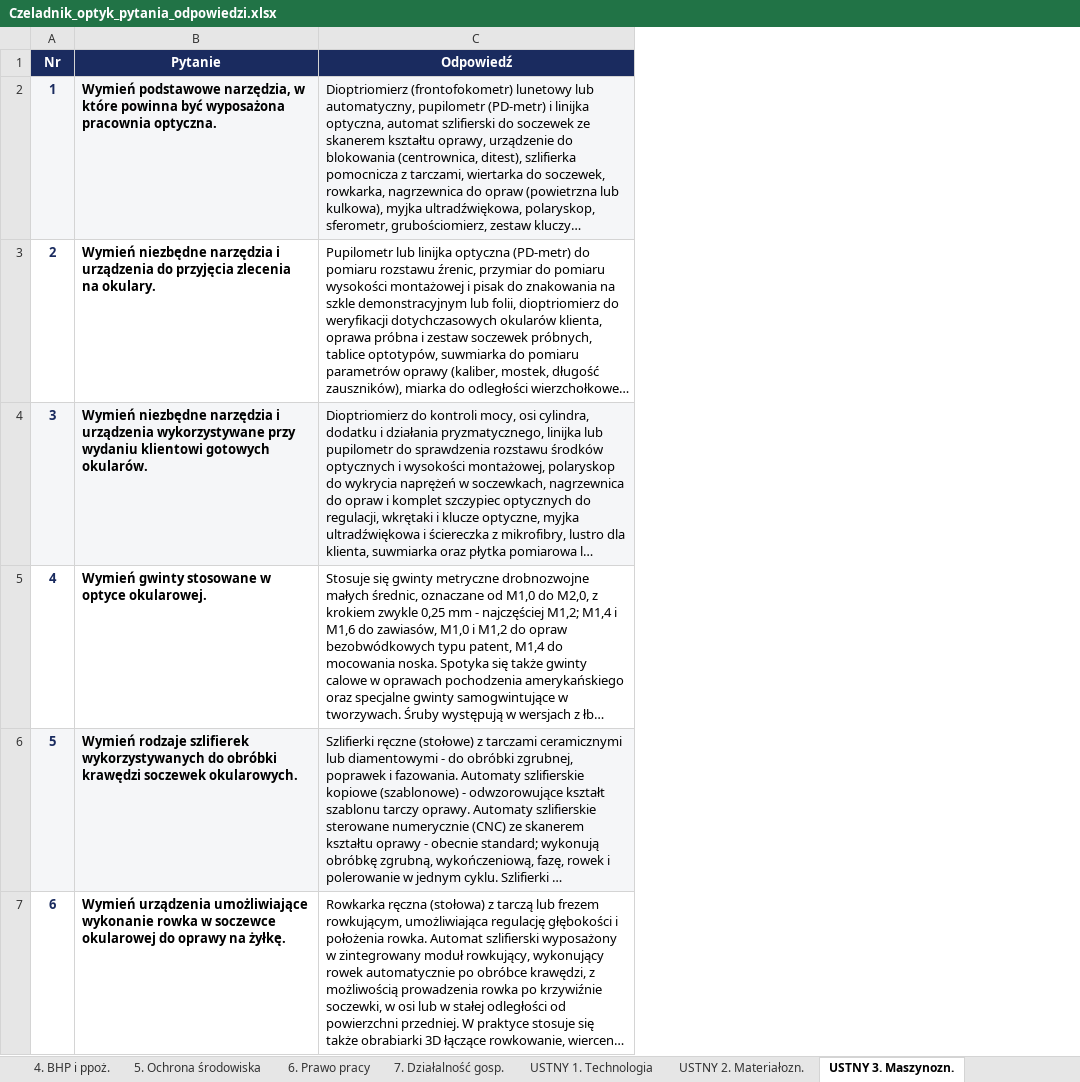
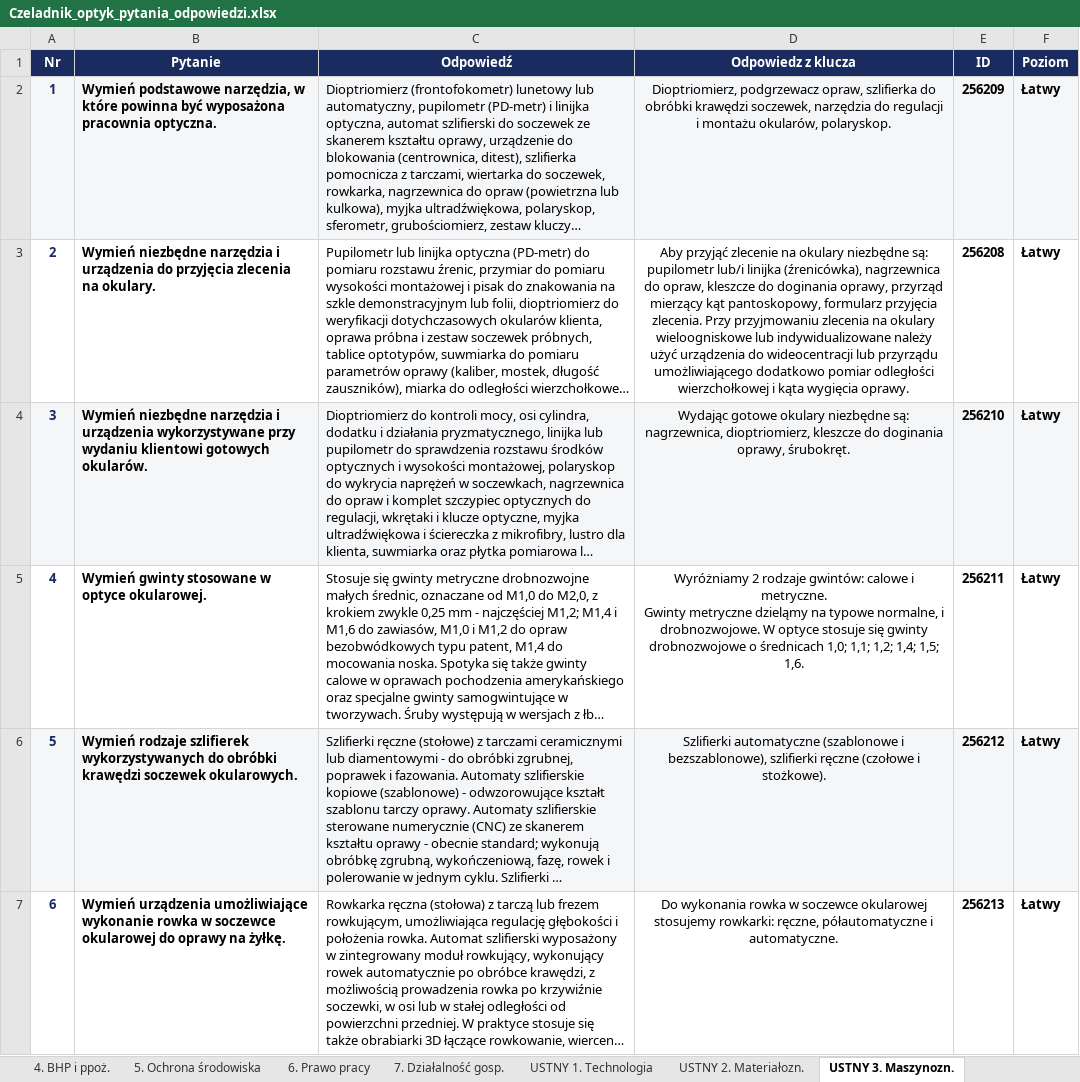
Before and after one commit to J4cku/czeladnik, an Excel workbook: data/Czeladnik_optyk_pytania_odpowiedzi.xlsx, sheet USTNY 3. Maszynozn., drawn as a sheet; only a part is shown; long unchanged cells end in …; values as stored, in another font and other column widths than the file's, no borders; charts and pictures not drawn; ↵ is a line break in a cell; the diff names each change by its address in the sheet, - before the commit and + after, or states it on an @@ line.

```diff
--- a/data/Czeladnik_optyk_pytania_odpowiedzi.xlsx (sheet USTNY 3. Maszynozn.)
+++ b/data/Czeladnik_optyk_pytania_odpowiedzi.xlsx (sheet USTNY 3. Maszynozn.)
+column D (Odpowiedz z klucza), rows 2-7: Dioptriomierz, podgrzewacz opraw, szlifierka do obróbki krawędzi soczewek, narzędzia do regulacji i montażu okularów, polaryskop. | Aby przyjąć zlecenie na okulary niezbędne są: pupilometr lub/i linijka (źrenicówka), nagrzewnica do opraw, kleszcze do doginania oprawy, przyrząd mierzący kąt pantoskopowy, formularz przyjęcia zlecenia. Przy przyjmowaniu zlecenia na okulary wieloogniskowe lub indywidualizowane należy użyć urządzenia do wideocentracji lub przyrządu umożliwiającego dodatkowo pomiar odległości wierzchołkowej i kąta wygięcia oprawy. | Wydając gotowe okulary niezbędne są: nagrzewnica, dioptriomierz, kleszcze do doginania oprawy, śrubokręt. | Wyróżniamy 2 rodzaje gwintów: calowe i metryczne. ↵ Gwinty metryczne dzieląmy na typowe normalne, i drobnozwojowe. W optyce stosuje się gwinty drobnozwojowe o średnicach 1,0; 1,1; 1,2; 1,4; 1,5; 1,6. | Szlifierki automatyczne (szablonowe i bezszablonowe), szlifierki ręczne (czołowe i stożkowe). | Do wykonania rowka w soczewce okularowej stosujemy rowkarki: ręczne, półautomatyczne i automatyczne.
+column E (ID), rows 2-7: 256209 | 256208 | 256210 | 256211 | 256212 | 256213
+column F (Poziom), rows 2-7: all Łatwy
```
Also changed, not shown: sheet 4. BHP i ppoż., sheet 6. Prawo pracy, sheet 5. Ochrona środowiska, sheet 3. Rysunek zawodowy, sheet 7. Działalność gosp., sheet 2. Dokumentacja, 2 more sheets, 14 other files.
